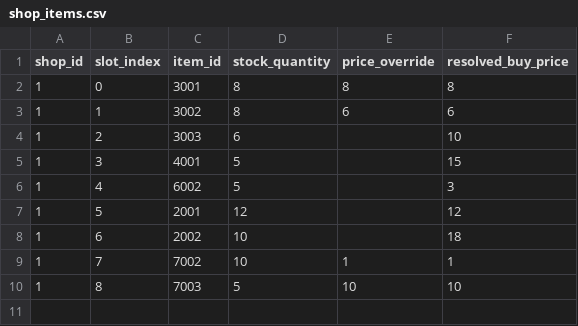
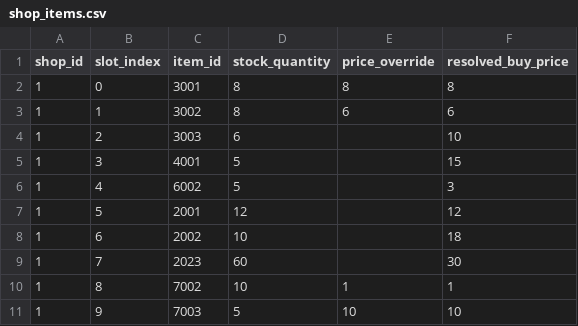
Before and after one commit to octopus7/extraction_shooter, a CSV file: TunaSweeper/Content/Data/ExcelExport/shop_items.csv, drawn as a sheet.

```diff
--- a/TunaSweeper/Content/Data/ExcelExport/shop_items.csv
+++ b/TunaSweeper/Content/Data/ExcelExport/shop_items.csv
@@ -8,3 +8,4 @@
 1,6,2002,10,,18
-1,7,7002,10,1,1
-1,8,7003,5,10,10
+1,7,2023,60,,30
+1,8,7002,10,1,1
+1,9,7003,5,10,10
```
Also changed, not shown: TunaSweeper/Content/Data/ExcelExport/item_definitions.csv, TunaSweeper/Content/Data/ItemNameStrings.csv, 32 other files.
